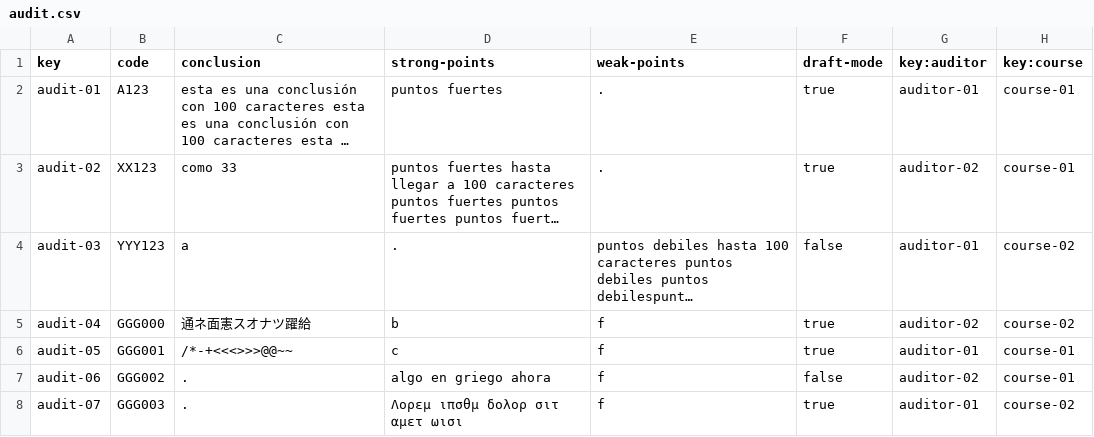
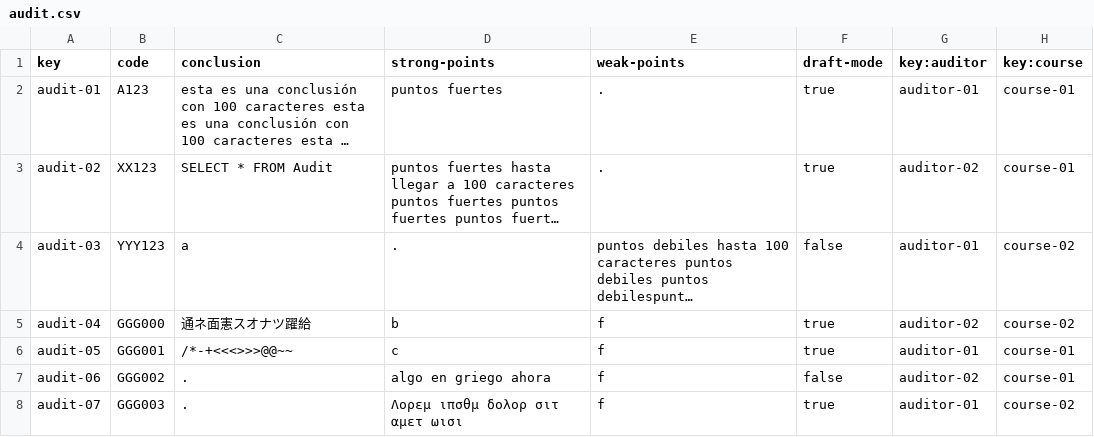
Before and after one commit to Acme-L3/Acme-L3, a CSV file: src/main/webapp/WEB-INF/resources/sample-data/audit.csv, drawn as a sheet; only a part is shown; long unchanged cells end in …; the diff names each change by its address in the sheet, - before the commit and + after, or states it on an @@ line.

Commit message:
Update audit.csv

```diff
--- a/src/main/webapp/WEB-INF/resources/sample-data/audit.csv
+++ b/src/main/webapp/WEB-INF/resources/sample-data/audit.csv
-C3 (conclusion): como 33
+C3 (conclusion): SELECT * FROM Audit
```
